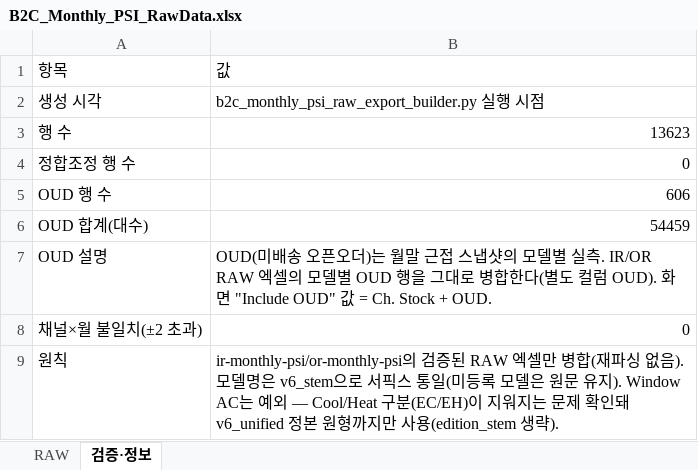
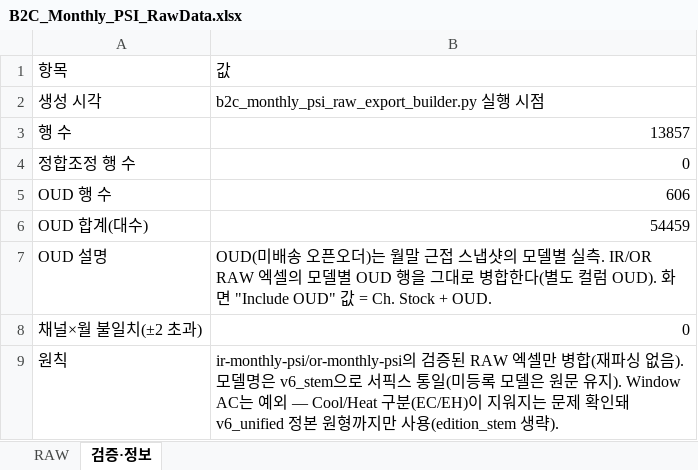
Before and after one commit to perfectjjong/Shaker-MD-App, an Excel workbook: docs/dashboards/b2c-monthly-psi/B2C_Monthly_PSI_RawData.xlsx, sheet 검증·정보, drawn as a sheet; values as stored, in another font and other column widths than the file's, no borders; the diff names each change by its address in the sheet, - before the commit and + after, or states it on an @@ line.

```diff
--- a/docs/dashboards/b2c-monthly-psi/B2C_Monthly_PSI_RawData.xlsx (sheet 검증·정보)
+++ b/docs/dashboards/b2c-monthly-psi/B2C_Monthly_PSI_RawData.xlsx (sheet 검증·정보)
-B3: 13623
+B3: 13857
```
Also changed, not shown: sheet RAW, docs/dashboards/ir-monthly-psi/IR_Monthly_PSI_RawData.xlsx, 6 other files.
